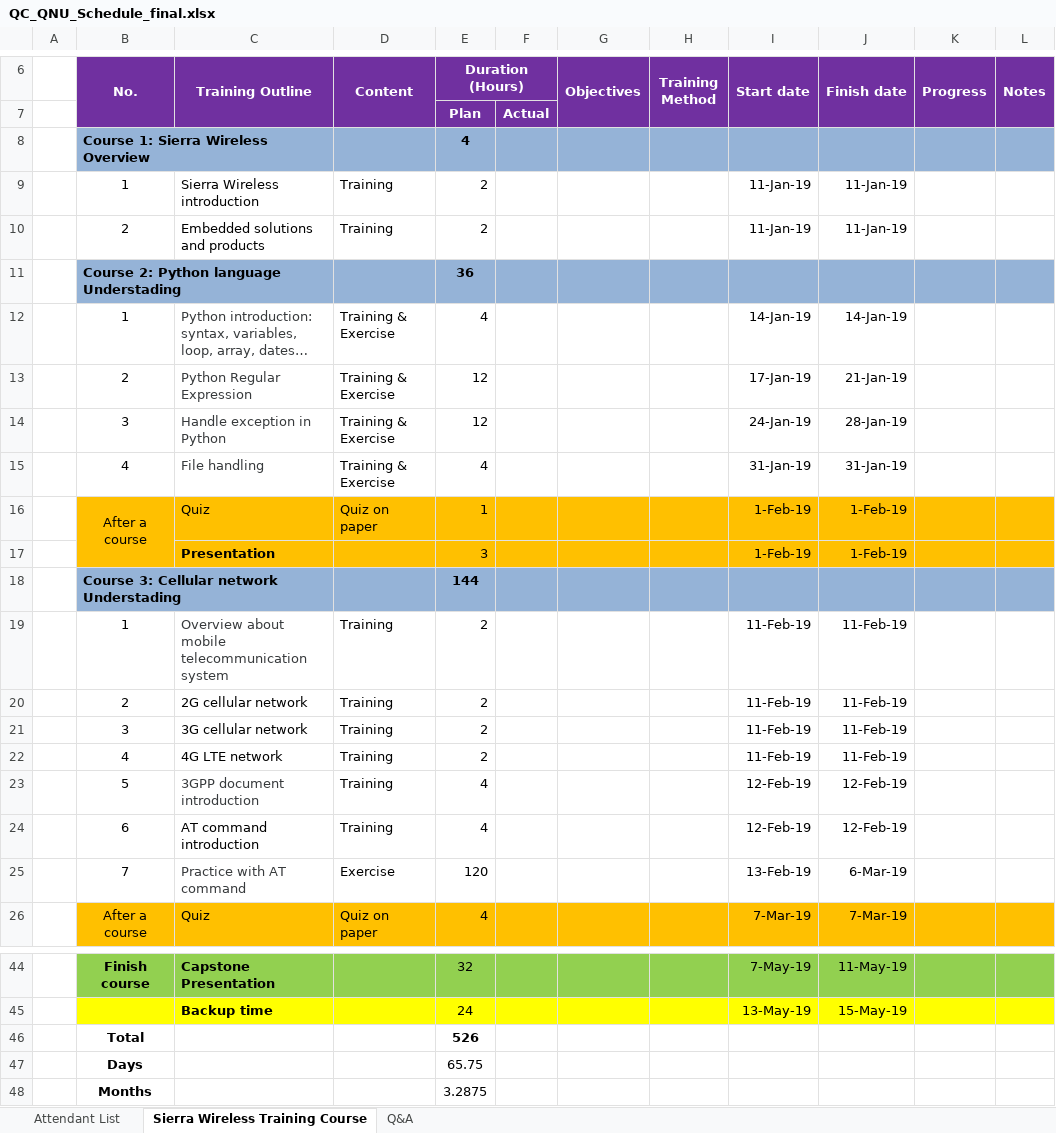
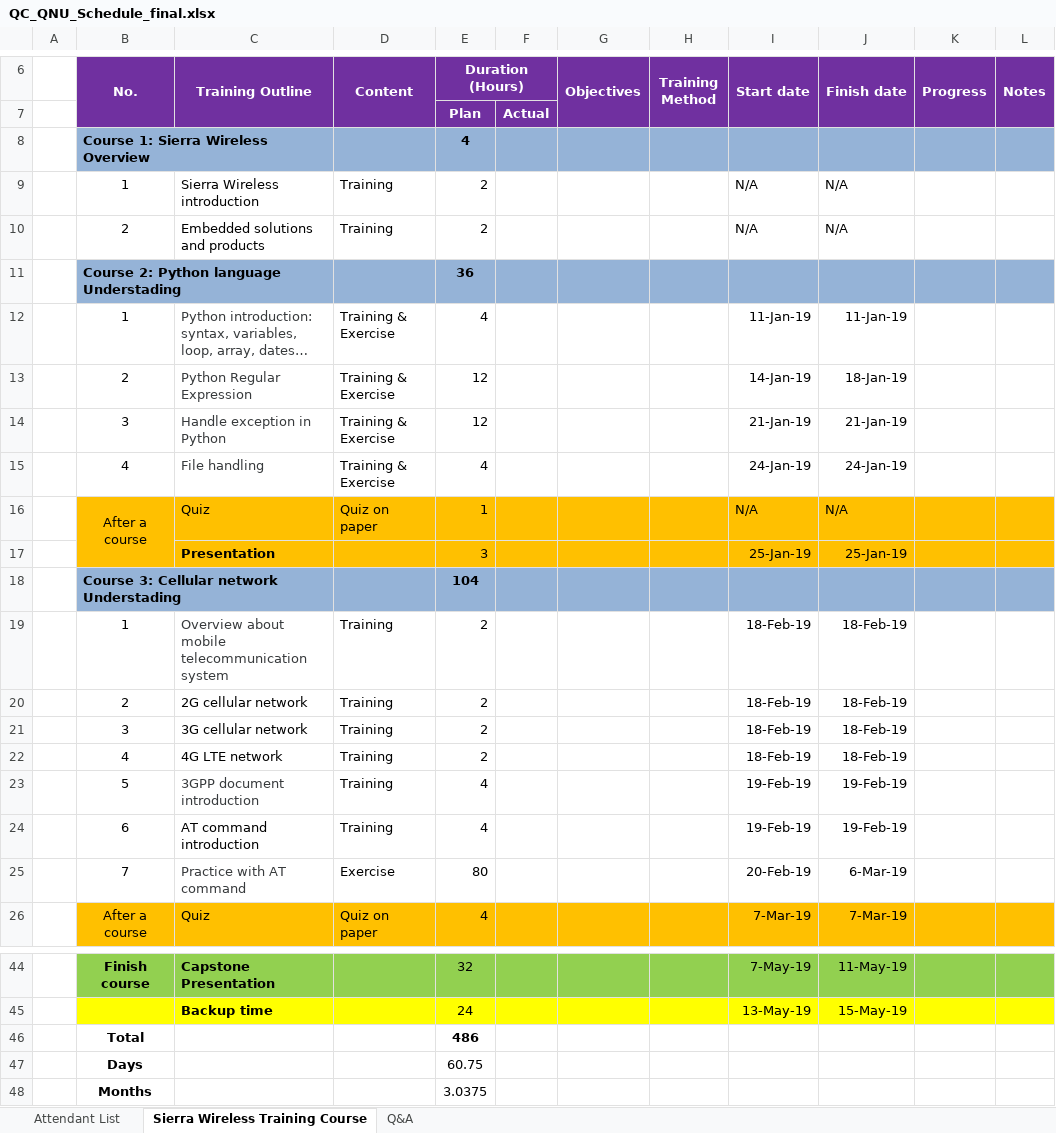
Before and after one commit to uithienrong/QC_Training_2019_01, an Excel workbook: QC_QNU_Schedule_final.xlsx, sheet Sierra Wireless Training Course, drawn as a sheet; only a part is shown, gaps mark what is left out; values as stored, in another font and other column widths than the file's, no borders; the diff names each change by its address in the sheet, - before the commit and + after, or states it on an @@ line.

```diff
--- a/QC_QNU_Schedule_final.xlsx (sheet Sierra Wireless Training Course)
+++ b/QC_QNU_Schedule_final.xlsx (sheet Sierra Wireless Training Course)
-I9:I10 (Start date): 11-Jan-19
+I9:I10 (Start date): N/A
-J9:J10 (Finish date): 11-Jan-19
+J9:J10 (Finish date): N/A
-I12 (Start date): 14-Jan-19
+I12 (Start date): 11-Jan-19
-J12 (Finish date): 14-Jan-19
+J12 (Finish date): 11-Jan-19
-I13 (Start date): 17-Jan-19
+I13 (Start date): 14-Jan-19
-J13 (Finish date): 21-Jan-19
+J13 (Finish date): 18-Jan-19
-I14 (Start date): 24-Jan-19
+I14 (Start date): 21-Jan-19
-J14 (Finish date): 28-Jan-19
+J14 (Finish date): 21-Jan-19
-I15 (Start date): 31-Jan-19
+I15 (Start date): 24-Jan-19
-J15 (Finish date): 31-Jan-19
+J15 (Finish date): 24-Jan-19
-I16 (Start date): 1-Feb-19
+I16 (Start date): N/A
-J16 (Finish date): 1-Feb-19
+J16 (Finish date): N/A
-I17 (Start date): 1-Feb-19
+I17 (Start date): 25-Jan-19
-J17 (Finish date): 1-Feb-19
+J17 (Finish date): 25-Jan-19
-E18 (Duration (Hours)): 144
+E18 (Duration (Hours)): 104
-I19:I22 (Start date): 11-Feb-19
+I19:I22 (Start date): 18-Feb-19
-J19:J22 (Finish date): 11-Feb-19
+J19:J22 (Finish date): 18-Feb-19
-I23:I24 (Start date): 12-Feb-19
+I23:I24 (Start date): 19-Feb-19
-J23:J24 (Finish date): 12-Feb-19
+J23:J24 (Finish date): 19-Feb-19
-E25 (Duration (Hours)): 120
+E25 (Duration (Hours)): 80
-I25 (Start date): 13-Feb-19
+I25 (Start date): 20-Feb-19
-E46 (Duration (Hours)): 526
+E46 (Duration (Hours)): 486
-E47 (Duration (Hours)): 65.75
+E47 (Duration (Hours)): 60.75
-E48 (Duration (Hours)): 3.2875
+E48 (Duration (Hours)): 3.0375
```
Also changed, not shown: QC_QNU_Progress.xlsx, 1 other file.
